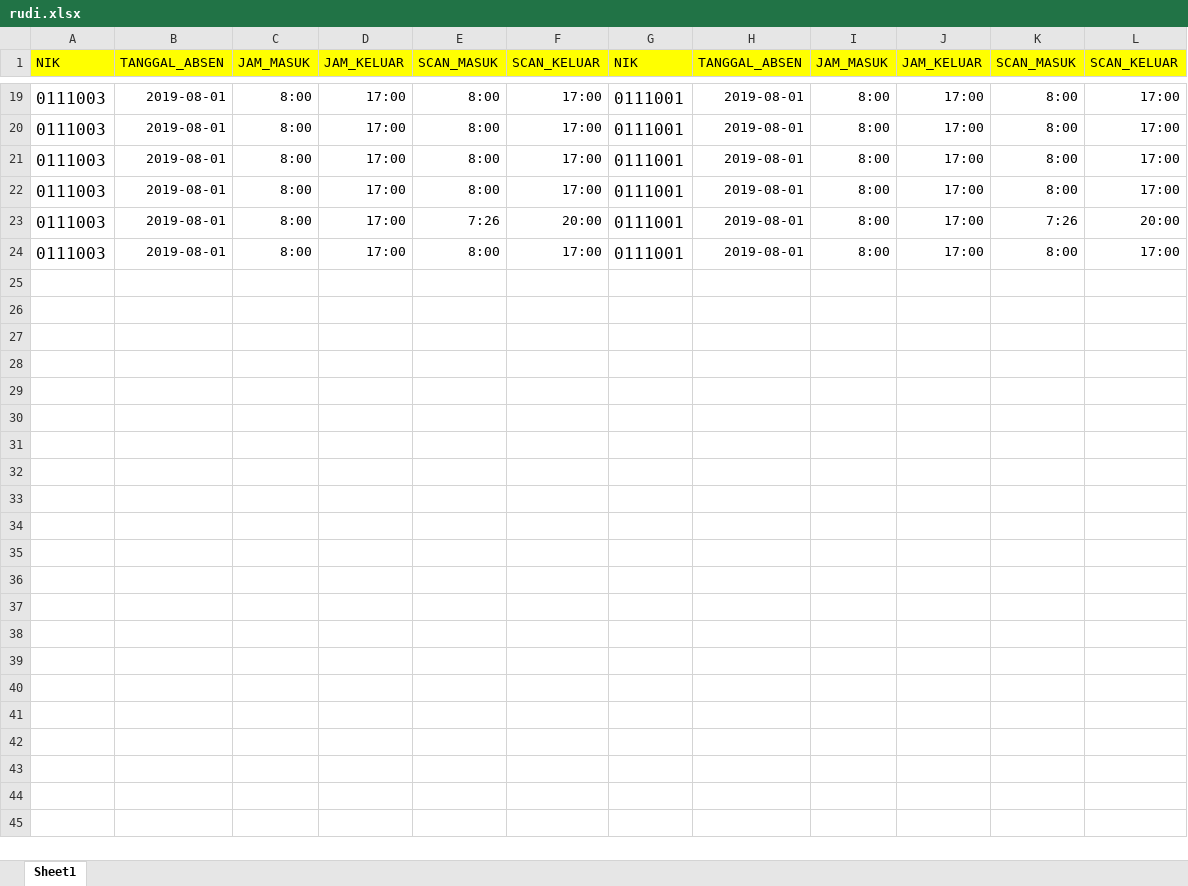
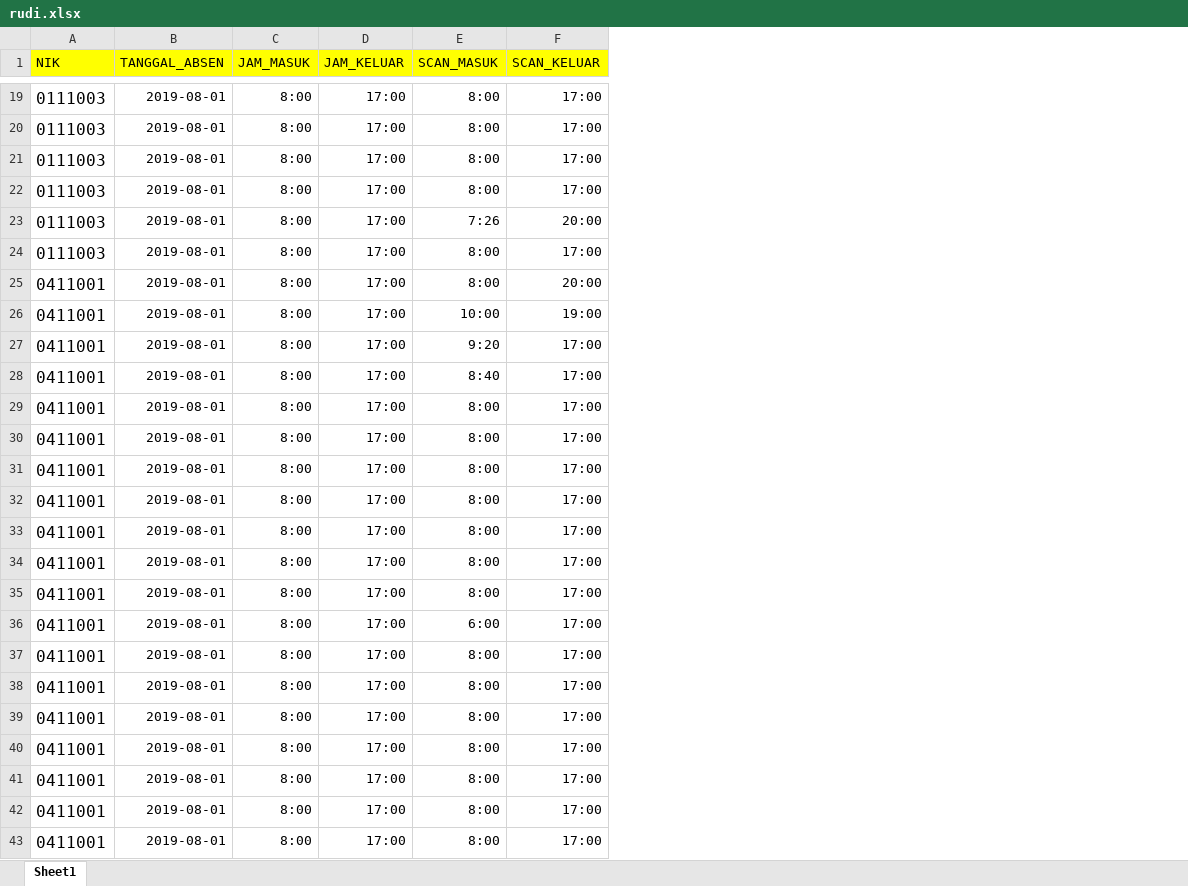
Before and after one commit to wahyualfarisi/tigakawanlama, an Excel workbook: formatexcel/new /rudi.xlsx, sheet Sheet1, drawn as a sheet; only a part is shown, gaps mark what is left out; values as stored, in another font and other column widths than the file's, no borders; removed rows and columns are numbered as before the commit, all else as after; the diff covers the shown part only; the diff names each change by its address in the sheet, - before the commit and + after, or states it on an @@ line.

```diff
--- a/formatexcel/new /rudi.xlsx (sheet Sheet1)
+++ b/formatexcel/new /rudi.xlsx (sheet Sheet1)
-column G (NIK), rows 19-24: all 0111001
-column H (TANGGAL_ABSEN), rows 19-24: all 2019-08-01
-column I (JAM_MASUK), rows 19-24: all 8:00
-column J (JAM_KELUAR), rows 19-24: all 17:00
-column K (SCAN_MASUK), rows 19-24: 8:00 | 8:00 | 8:00 | 8:00 | 7:26 | 8:00
-column L (SCAN_KELUAR), rows 19-24: 17:00 | 17:00 | 17:00 | 17:00 | 20:00 | 17:00
+row 25: 0411001 | 2019-08-01 | 8:00 | 17:00 | 8:00 | 20:00
+row 26: 0411001 | 2019-08-01 | 8:00 | 17:00 | 10:00 | 19:00
+row 27: 0411001 | 2019-08-01 | 8:00 | 17:00 | 9:20 | 17:00
+row 28: 0411001 | 2019-08-01 | 8:00 | 17:00 | 8:40 | 17:00
+row 29: 0411001 | 2019-08-01 | 8:00 | 17:00 | 8:00 | 17:00
+row 30: 0411001 | 2019-08-01 | 8:00 | 17:00 | 8:00 | 17:00
+row 31: 0411001 | 2019-08-01 | 8:00 | 17:00 | 8:00 | 17:00
+row 32: 0411001 | 2019-08-01 | 8:00 | 17:00 | 8:00 | 17:00
+row 33: 0411001 | 2019-08-01 | 8:00 | 17:00 | 8:00 | 17:00
+row 34: 0411001 | 2019-08-01 | 8:00 | 17:00 | 8:00 | 17:00
+row 35: 0411001 | 2019-08-01 | 8:00 | 17:00 | 8:00 | 17:00
+row 36: 0411001 | 2019-08-01 | 8:00 | 17:00 | 6:00 | 17:00
+row 37: 0411001 | 2019-08-01 | 8:00 | 17:00 | 8:00 | 17:00
+row 38: 0411001 | 2019-08-01 | 8:00 | 17:00 | 8:00 | 17:00
+row 39: 0411001 | 2019-08-01 | 8:00 | 17:00 | 8:00 | 17:00
+row 40: 0411001 | 2019-08-01 | 8:00 | 17:00 | 8:00 | 17:00
+row 41: 0411001 | 2019-08-01 | 8:00 | 17:00 | 8:00 | 17:00
+row 42: 0411001 | 2019-08-01 | 8:00 | 17:00 | 8:00 | 17:00
+row 43: 0411001 | 2019-08-01 | 8:00 | 17:00 | 8:00 | 17:00
```
Also changed, not shown: 13 added rows elsewhere in this sheet, 10 other files.
